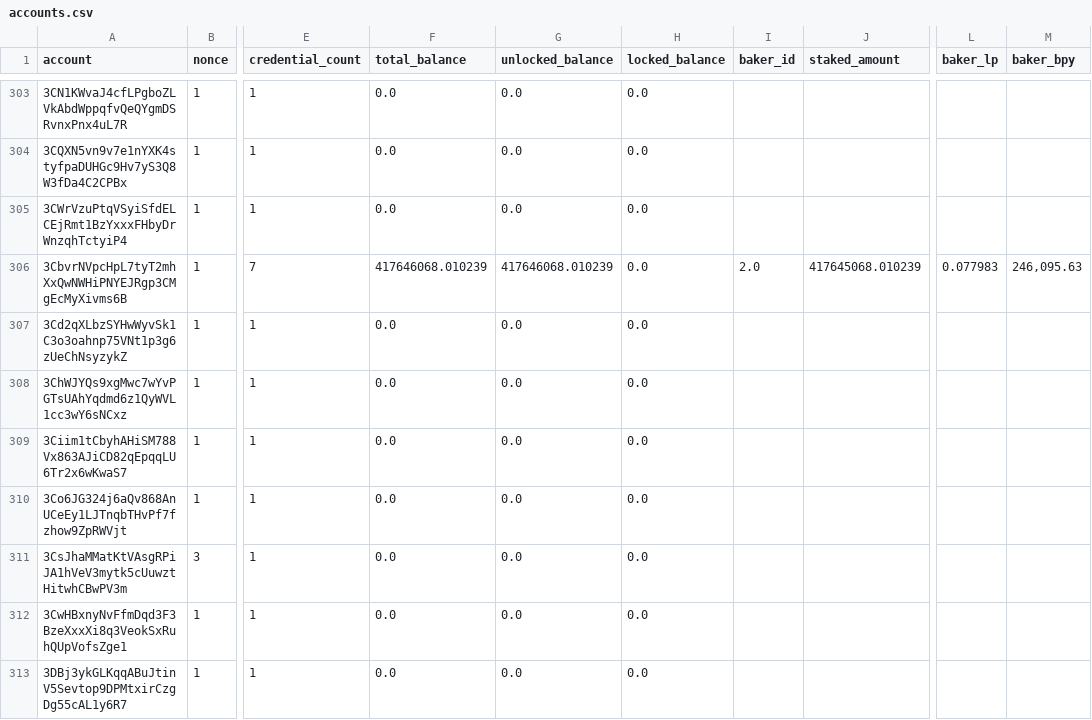
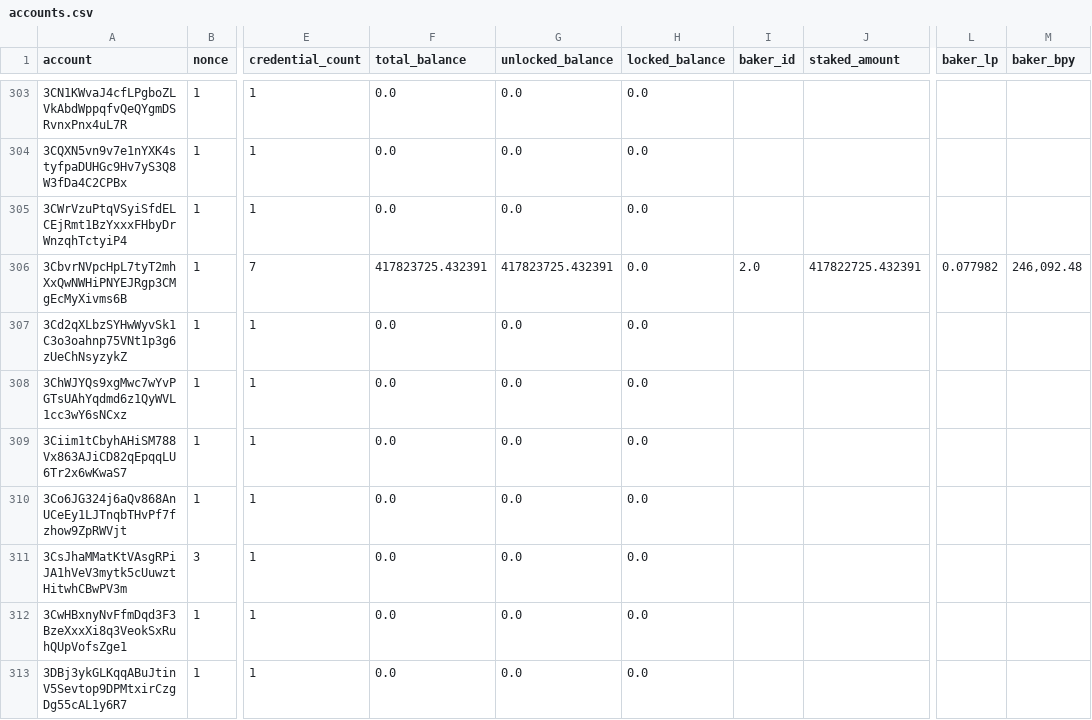
Before and after one commit to ccdexplorer/ccdexplorer-accounts, a CSV file: accounts.csv, drawn as a sheet; only a part is shown, gaps mark what is left out; the diff covers the shown part only; the diff names each change by its address in the sheet, - before the commit and + after, or states it on an @@ line.

Commit message:
2021-09-13

```diff
--- a/accounts.csv
+++ b/accounts.csv
-F306 (total_balance): 417646068.010239
+F306 (total_balance): 417823725.432391
-G306 (unlocked_balance): 417646068.010239
+G306 (unlocked_balance): 417823725.432391
-J306 (staked_amount): 417645068.010239
+J306 (staked_amount): 417822725.432391
-L306 (baker_lp): 0.077983
+L306 (baker_lp): 0.077982
-M306 (baker_bpy): 246,095.63
+M306 (baker_bpy): 246,092.48
```
Also changed, not shown: 2 added rows and 34 edited cells elsewhere in this file.
